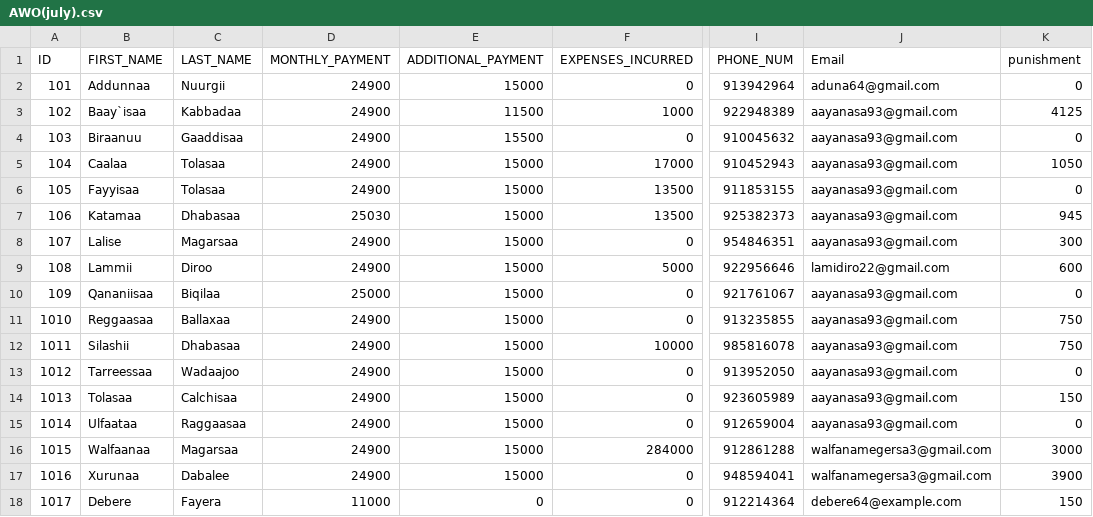
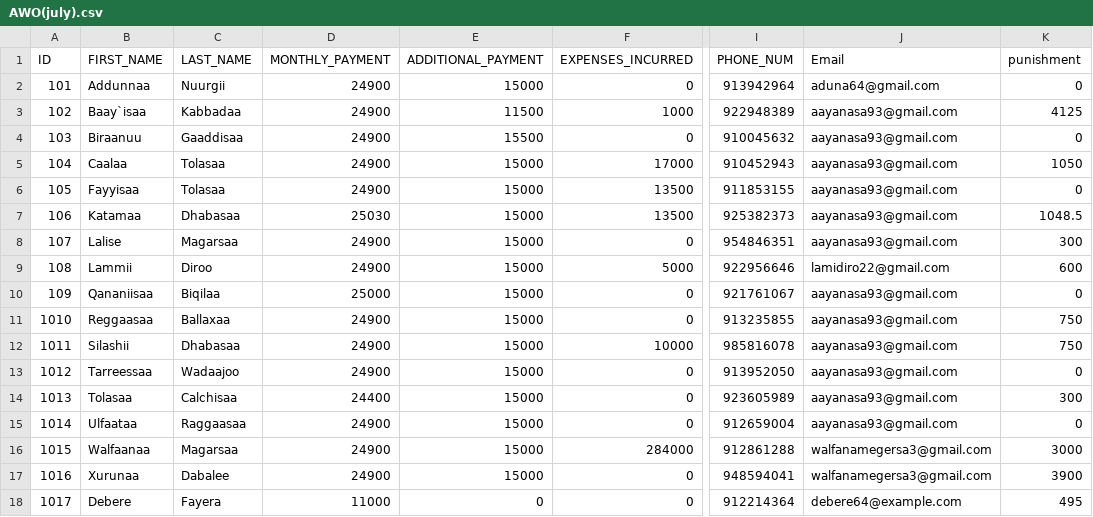
Before and after one commit to Walfaanaa/Afoosha_Walgargaarsa_Odaa, a CSV file: AWO(july).csv, drawn as a sheet; only a part is shown, gaps mark what is left out; the diff names each change by its address in the sheet, - before the commit and + after, or states it on an @@ line.

Commit message:
Add files via upload

```diff
--- a/AWO(july).csv
+++ b/AWO(july).csv
-K7 (punishment): 945
+K7 (punishment): 1048.5
-D14 (MONTHLY_PAYMENT): 24900
+D14 (MONTHLY_PAYMENT): 24400
-K14 (punishment): 150
+K14 (punishment): 300
-K18 (punishment): 150
+K18 (punishment): 495
```
